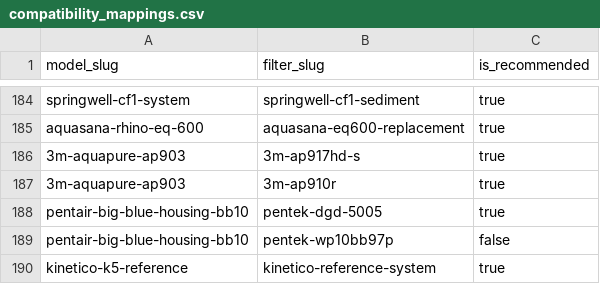
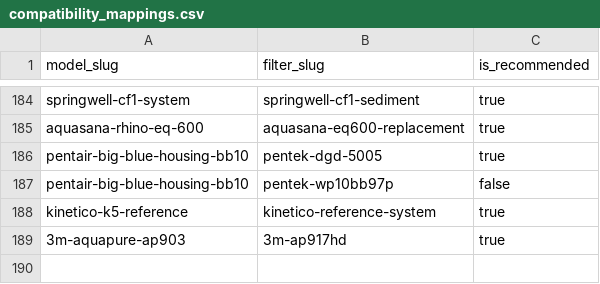
Before and after one commit to BuckNorris0506/bucksites-tools, a CSV file: data/whole-house-water/compatibility_mappings.csv, drawn as a sheet; only a part is shown, gaps mark what is left out.

```diff
--- a/data/whole-house-water/compatibility_mappings.csv
+++ b/data/whole-house-water/compatibility_mappings.csv
@@ -185,4 +185,2 @@ springwell-cf1-system,springwell-cf1-sediment,true
 aquasana-rhino-eq-600,aquasana-eq600-replacement,true
-3m-aquapure-ap903,3m-ap917hd-s,true
-3m-aquapure-ap903,3m-ap910r,true
 pentair-big-blue-housing-bb10,pentek-dgd-5005,true
@@ -190 +188,2 @@ pentair-big-blue-housing-bb10,pentek-wp10bb97p,false
 kinetico-k5-reference,kinetico-reference-system,true
+3m-aquapure-ap903,3m-ap917hd,true
```
Also changed, not shown: data/whole-house-water/filter_aliases.csv, data/whole-house-water/filters.csv, 13 other files.
